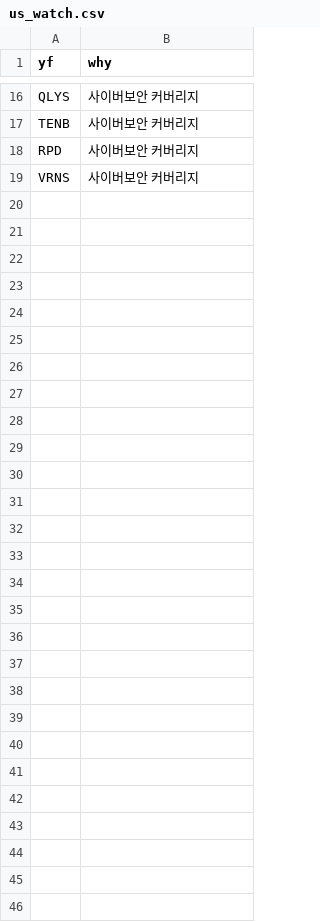
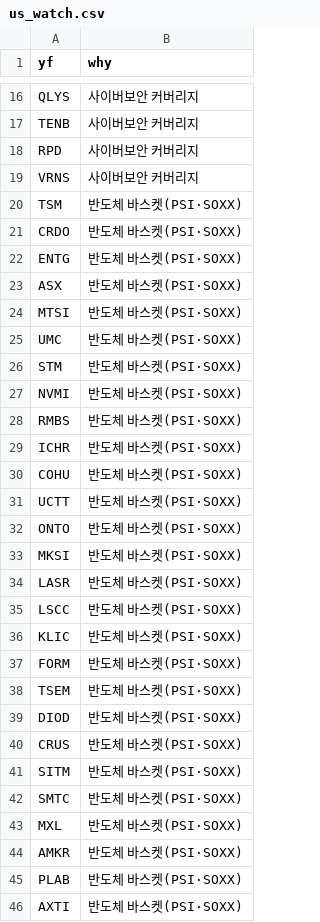
Before and after one commit to hk99915-bot/market-screener, a CSV file: universe/us_watch.csv, drawn as a sheet; only a part is shown, gaps mark what is left out; the diff names each change by its address in the sheet, - before the commit and + after, or states it on an @@ line.

```diff
--- a/universe/us_watch.csv
+++ b/universe/us_watch.csv
+row 20: TSM | 반도체 바스켓(PSI·SOXX)
+row 21: CRDO | 반도체 바스켓(PSI·SOXX)
+row 22: ENTG | 반도체 바스켓(PSI·SOXX)
+row 23: ASX | 반도체 바스켓(PSI·SOXX)
+row 24: MTSI | 반도체 바스켓(PSI·SOXX)
+row 25: UMC | 반도체 바스켓(PSI·SOXX)
+row 26: STM | 반도체 바스켓(PSI·SOXX)
+row 27: NVMI | 반도체 바스켓(PSI·SOXX)
+row 28: RMBS | 반도체 바스켓(PSI·SOXX)
+row 29: ICHR | 반도체 바스켓(PSI·SOXX)
+row 30: COHU | 반도체 바스켓(PSI·SOXX)
+row 31: UCTT | 반도체 바스켓(PSI·SOXX)
+row 32: ONTO | 반도체 바스켓(PSI·SOXX)
+row 33: MKSI | 반도체 바스켓(PSI·SOXX)
+row 34: LASR | 반도체 바스켓(PSI·SOXX)
+row 35: LSCC | 반도체 바스켓(PSI·SOXX)
+row 36: KLIC | 반도체 바스켓(PSI·SOXX)
+row 37: FORM | 반도체 바스켓(PSI·SOXX)
+row 38: TSEM | 반도체 바스켓(PSI·SOXX)
+row 39: DIOD | 반도체 바스켓(PSI·SOXX)
+row 40: CRUS | 반도체 바스켓(PSI·SOXX)
+row 41: SITM | 반도체 바스켓(PSI·SOXX)
+row 42: SMTC | 반도체 바스켓(PSI·SOXX)
+row 43: MXL | 반도체 바스켓(PSI·SOXX)
+row 44: AMKR | 반도체 바스켓(PSI·SOXX)
+row 45: PLAB | 반도체 바스켓(PSI·SOXX)
+row 46: AXTI | 반도체 바스켓(PSI·SOXX)
```
Also changed, not shown: 19 other files.
